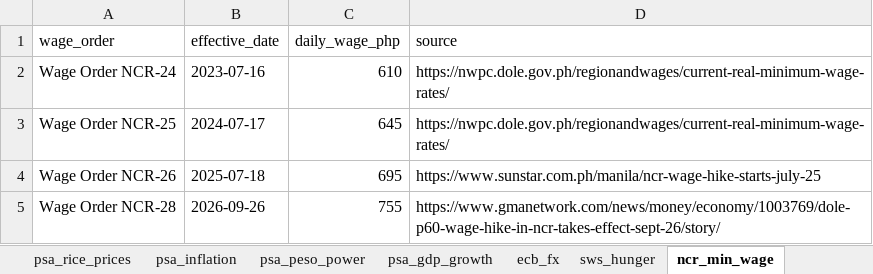
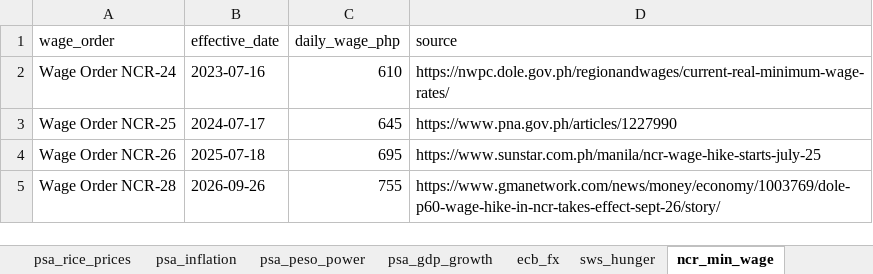
Before and after one commit to KeigoDev/Food-Affordability-PH-2026-a-Power-BI-data-story-on-real-data, an Excel workbook: raw/ph_food_economy_raw.xlsx, sheet ncr_min_wage, drawn as a sheet; values as stored, in another font and other column widths than the file's, no borders; the diff names each change by its address in the sheet, - before the commit and + after, or states it on an @@ line.

Commit message:
Correct rice tariff-cut date and tighten data sources
- EO 62 tariff cut dated 5 Jul 2024 (was 1 Jul); events name EO 62, 93, 105
- Specific source links for NCR-25 wage order and rice policy events
- Re-extracted raw workbook and rebuilt dashboard and download zip
- Remove stray .DS_Store from powerbi/

```diff
--- a/raw/ph_food_economy_raw.xlsx (sheet ncr_min_wage)
+++ b/raw/ph_food_economy_raw.xlsx (sheet ncr_min_wage)
-D3 (source): https://nwpc.dole.gov.ph/regionandwages/current-real-minimum-wage-rates/
+D3 (source): https://www.pna.gov.ph/articles/1227990
```
Also changed, not shown: sheet rice_policy_events, sheet about, 5 other files.
